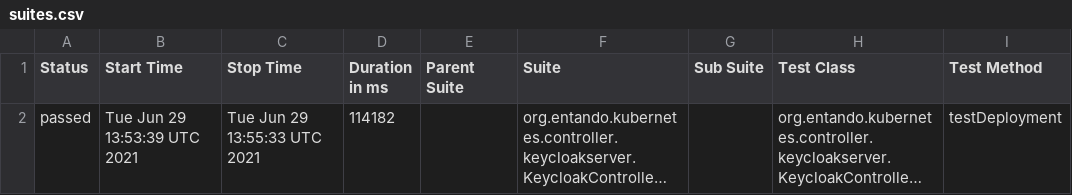
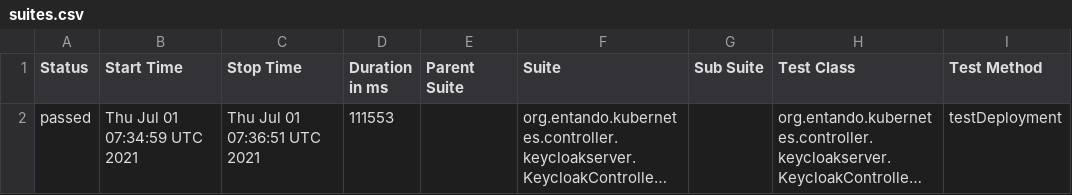
Before and after one commit to entando-k8s/devops-results-06-07-2021, a CSV file: entando-k8s-keycloak-controller/PR-28/allure-smoke-reports/data/suites.csv, drawn as a sheet; only a part is shown; long unchanged cells end in …; the diff names each change by its address in the sheet, - before the commit and + after, or states it on an @@ line.

Commit message:
Publishing files for path entando-k8s-keycloak-controller/PR-28

```diff
--- a/entando-k8s-keycloak-controller/PR-28/allure-smoke-reports/data/suites.csv
+++ b/entando-k8s-keycloak-controller/PR-28/allure-smoke-reports/data/suites.csv
-B2 (Start Time): Tue Jun 29 13:53:39 UTC 2021
+B2 (Start Time): Thu Jul 01 07:34:59 UTC 2021
-C2 (Stop Time): Tue Jun 29 13:55:33 UTC 2021
+C2 (Stop Time): Thu Jul 01 07:36:51 UTC 2021
-D2 (Duration in ms): 114182
+D2 (Duration in ms): 111553
```
Also changed, not shown: 15 other files.
